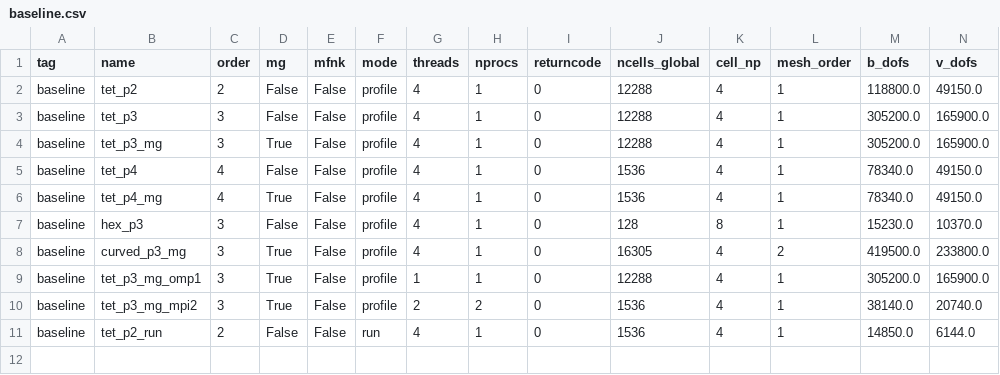
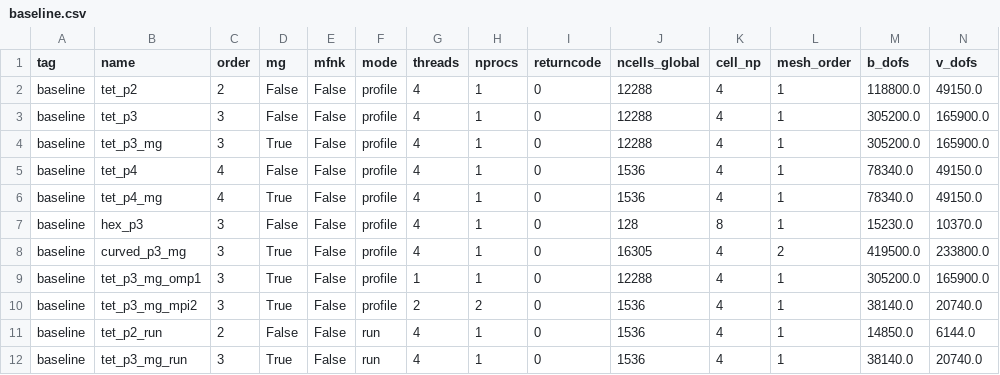
Before and after one commit to OpenFUSIONToolkit/OpenFUSIONToolkit, a CSV file: benchmarks/xmhd_qcache/results/baseline.csv, drawn as a sheet; only a part is shown; rows hold the shown columns only; the diff names each change by its address in the sheet, - before the commit and + after, or states it on an @@ line.

```diff
--- a/benchmarks/xmhd_qcache/results/baseline.csv
+++ b/benchmarks/xmhd_qcache/results/baseline.csv
+row 12: baseline | tet_p3_mg_run | 3 | True | False | run | 4 | 1 | 0 | 1536 | 4 | 1 | 38140.0 | 20740.0
```
Also changed, not shown: 1 other file.
